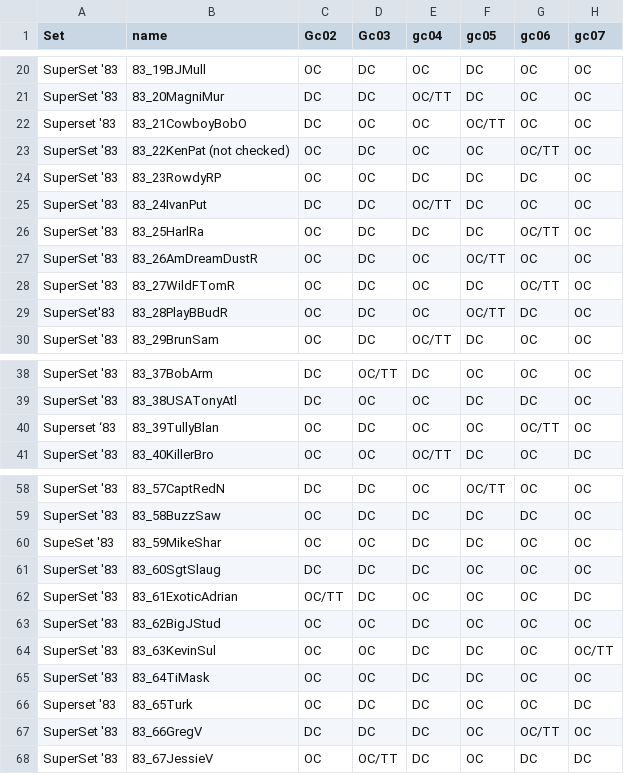
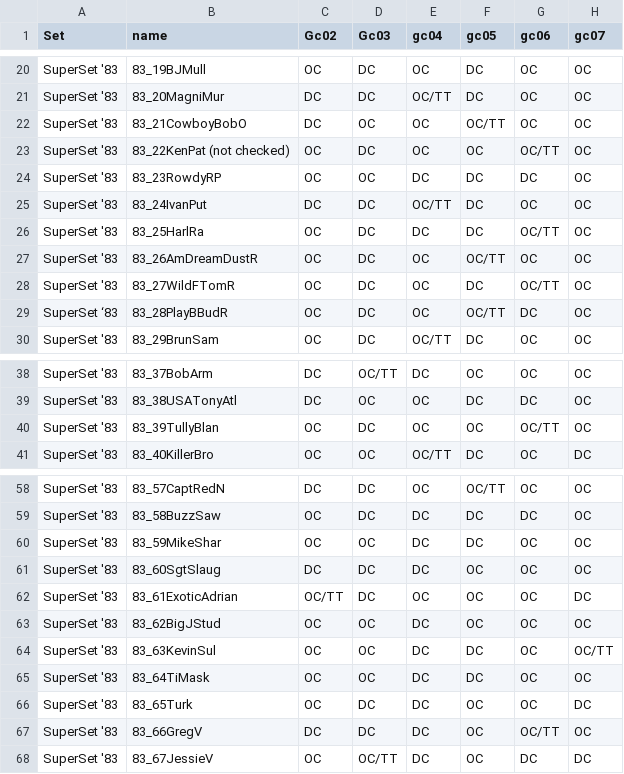
Before and after one commit to mconiaris/spwg_card_maker, a CSV file: lib/seed_file.csv, drawn as a sheet; only a part is shown, gaps mark what is left out; the diff covers the shown part only; the diff names each change by its address in the sheet, - before the commit and + after, or states it on an @@ line.

Commit message:
Revised seed file.

```diff
--- a/lib/seed_file.csv
+++ b/lib/seed_file.csv
-A22 (Set): Superset '83
+A22 (Set): SuperSet '83
-A29 (Set): SuperSet'83
+A29 (Set): SuperSet ‘83
-A40 (Set): Superset ‘83
+A40 (Set): SuperSet '83
-A60 (Set): SupeSet '83
+A60 (Set): SuperSet '83
-A66 (Set): Superset '83
+A66 (Set): SuperSet '83
```
Also changed, not shown: 1 edited cell elsewhere in this file.
